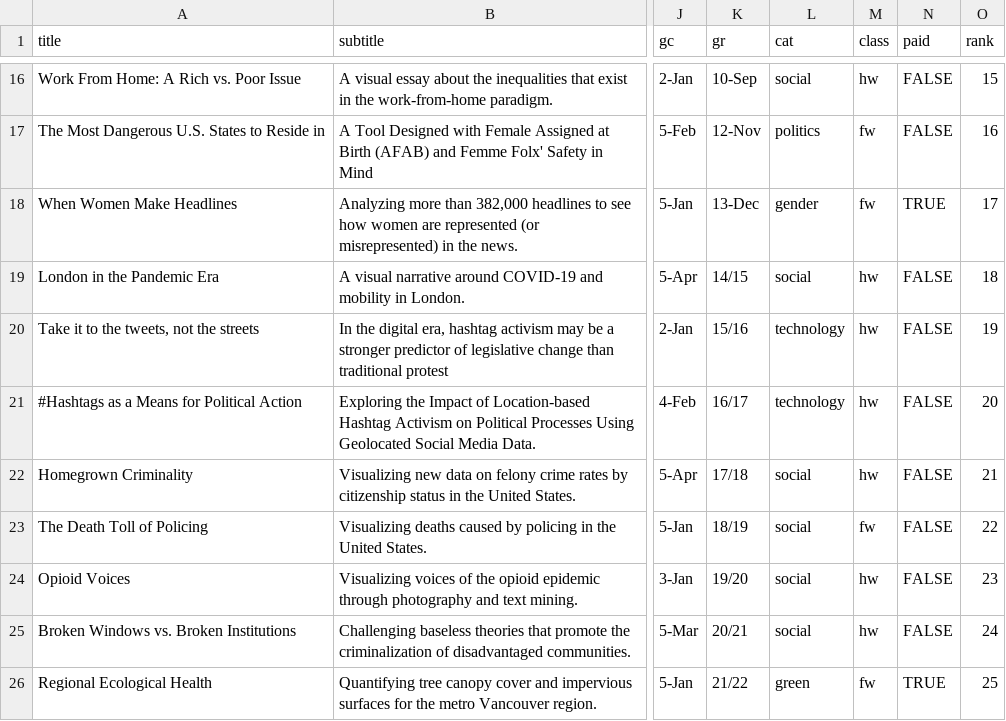
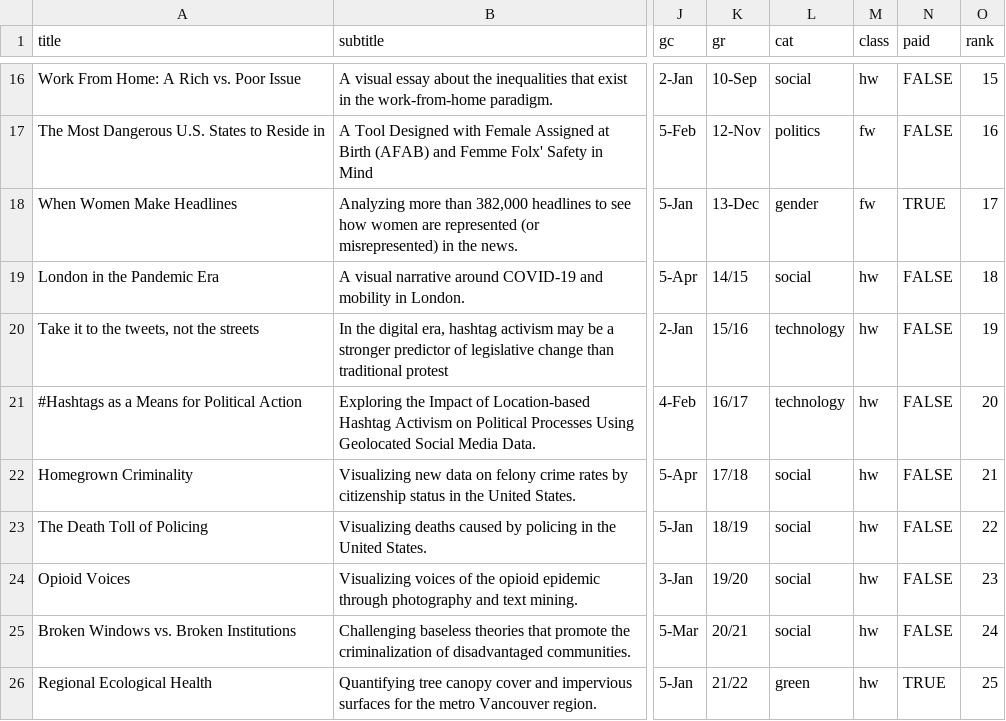
Before and after one commit to lnicoletti/personal-website, a CSV file: static/data/articles.csv, drawn as a sheet; only a part is shown, gaps mark what is left out; the diff names each change by its address in the sheet, - before the commit and + after, or states it on an @@ line.

Commit message:
hp

```diff
--- a/static/data/articles.csv
+++ b/static/data/articles.csv
-M23 (class): fw
+M23 (class): hw
-M26 (class): fw
+M26 (class): hw
```
